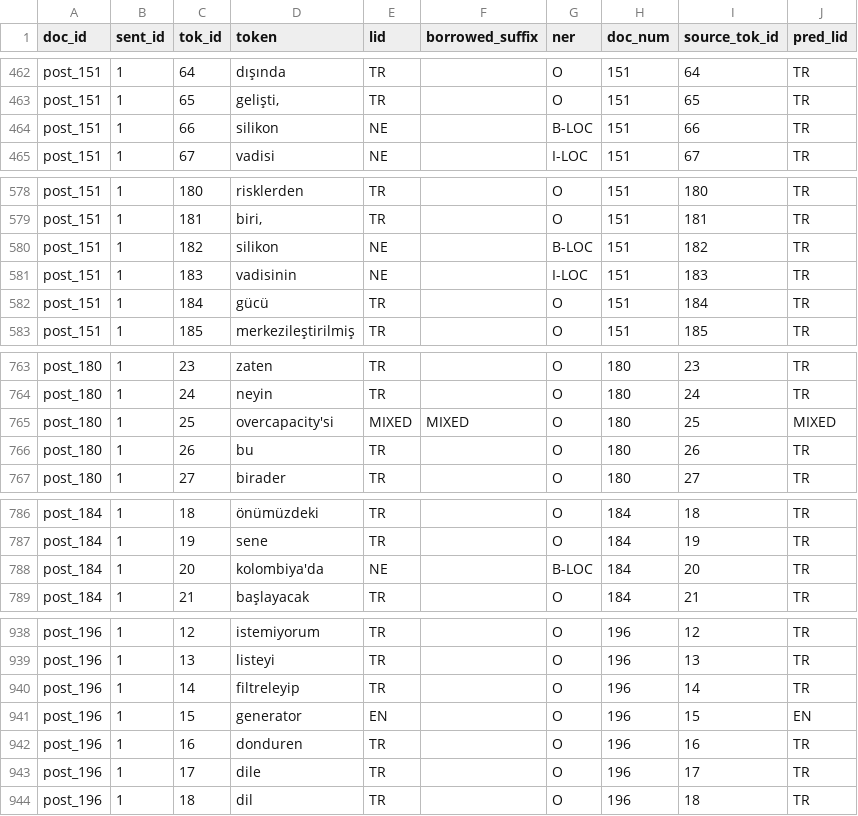
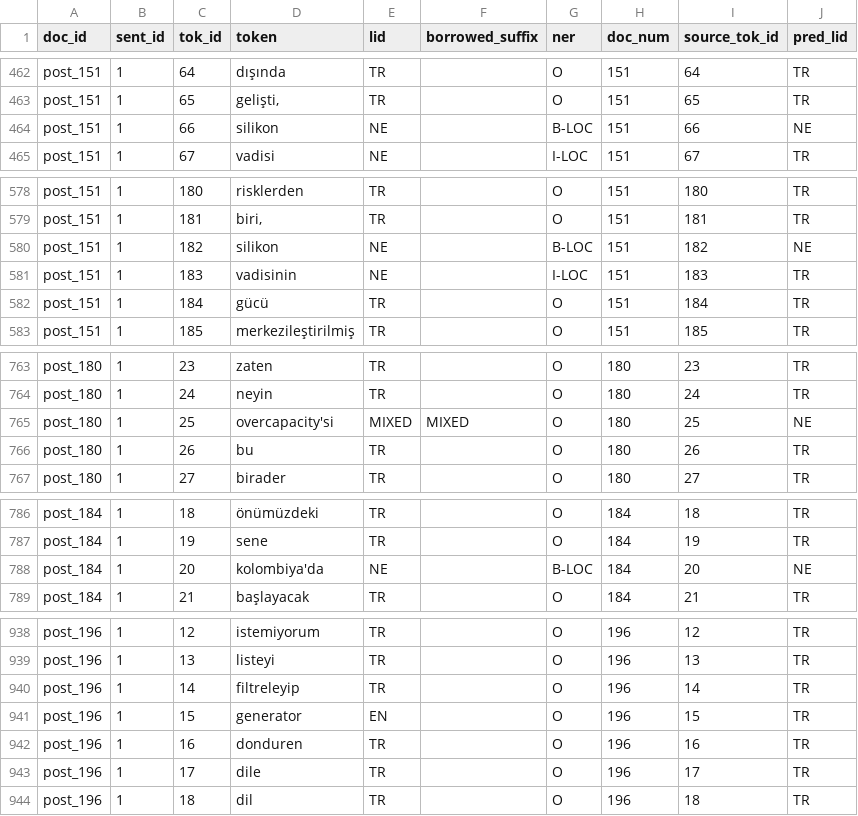
Before and after one commit to ShahemHassoun/TR-EN-CodeSwitch-LID, a CSV file: results/predictions/crf_gen2500_validation.csv, drawn as a sheet; only a part is shown, gaps mark what is left out; the diff covers the shown part only.

```diff
--- a/results/predictions/crf_gen2500_validation.csv
+++ b/results/predictions/crf_gen2500_validation.csv
@@ -463,3 +463,3 @@ post_151,1,64,dışında,TR,,O,151,64,TR
 post_151,1,65,"gelişti,",TR,,O,151,65,TR
-post_151,1,66,silikon,NE,,B-LOC,151,66,TR
+post_151,1,66,silikon,NE,,B-LOC,151,66,NE
 post_151,1,67,vadisi,NE,,I-LOC,151,67,TR
@@ -579,3 +579,3 @@ post_151,1,180,risklerden,TR,,O,151,180,TR
 post_151,1,181,"biri,",TR,,O,151,181,TR
-post_151,1,182,silikon,NE,,B-LOC,151,182,TR
+post_151,1,182,silikon,NE,,B-LOC,151,182,NE
 post_151,1,183,vadisinin,NE,,I-LOC,151,183,TR
@@ -764,3 +764,3 @@ post_180,1,23,zaten,TR,,O,180,23,TR
 post_180,1,24,neyin,TR,,O,180,24,TR
-post_180,1,25,overcapacity'si,MIXED,MIXED,O,180,25,MIXED
+post_180,1,25,overcapacity'si,MIXED,MIXED,O,180,25,NE
 post_180,1,26,bu,TR,,O,180,26,TR
@@ -787,3 +787,3 @@ post_184,1,18,önümüzdeki,TR,,O,184,18,TR
 post_184,1,19,sene,TR,,O,184,19,TR
-post_184,1,20,kolombiya'da,NE,,B-LOC,184,20,TR
+post_184,1,20,kolombiya'da,NE,,B-LOC,184,20,NE
 post_184,1,21,başlayacak,TR,,O,184,21,TR
@@ -940,3 +940,3 @@ post_196,1,13,listeyi,TR,,O,196,13,TR
 post_196,1,14,filtreleyip,TR,,O,196,14,TR
-post_196,1,15,generator,EN,,O,196,15,EN
+post_196,1,15,generator,EN,,O,196,15,TR
 post_196,1,16,donduren,TR,,O,196,16,TR
```
Also changed, not shown: 6 edited cells elsewhere in this file, results/predictions/crf_gen2500_test.csv, 3 other files.
